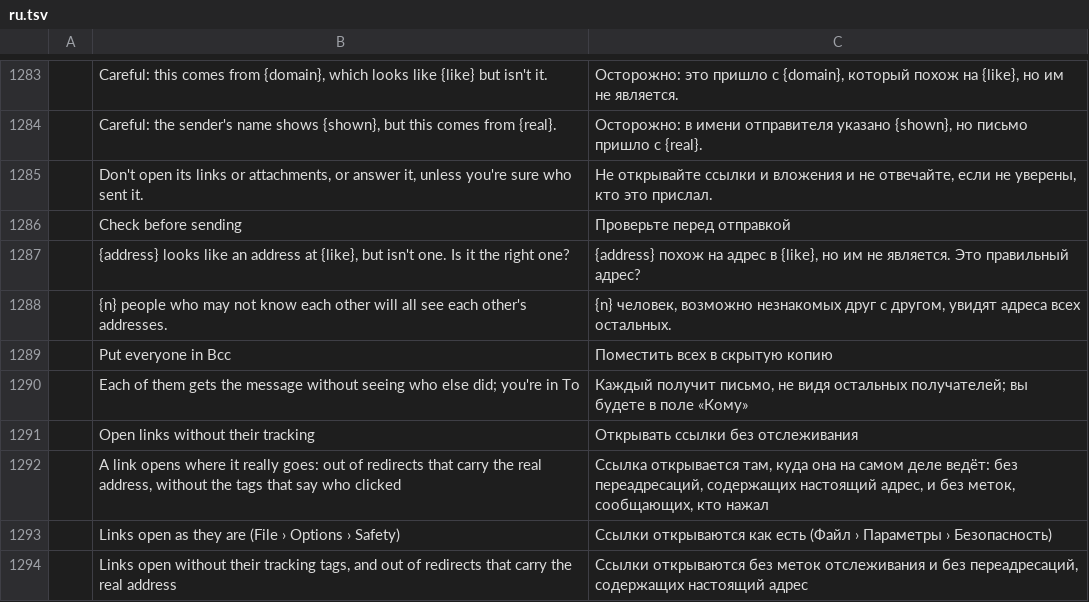
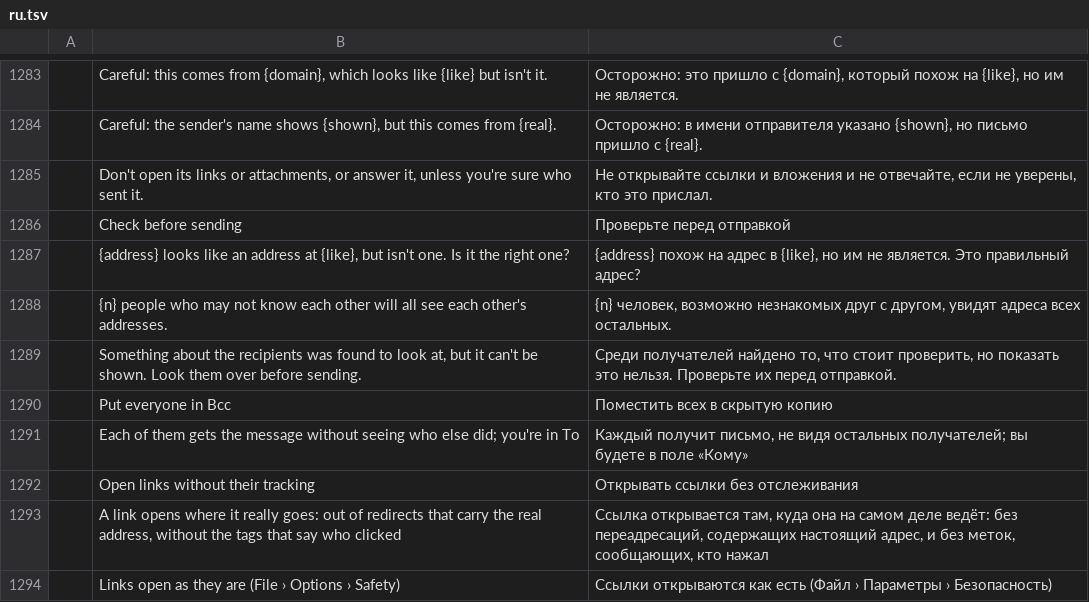
Before and after one commit to dgaudin/quatrelle, a TSV file: crates/ui-egui/src/i18n/ru.tsv, drawn as a sheet; only a part is shown, gaps mark what is left out; the shorter side is filled out with more unchanged rows; the diff names each change by its address in the sheet, - before the commit and + after, or states it on an @@ line.

```diff
--- a/crates/ui-egui/src/i18n/ru.tsv
+++ b/crates/ui-egui/src/i18n/ru.tsv
+row 1289:  | Something about the recipients was found to look at, but it can't be shown. Look them over before sending. | Среди получателей найдено то, что стоит проверить, но показать это нельзя. Проверьте их перед отправкой.
```
Also changed, not shown: crates/ui-egui/src/i18n/ar.tsv, crates/ui-egui/src/i18n/de.tsv, 17 other files.
